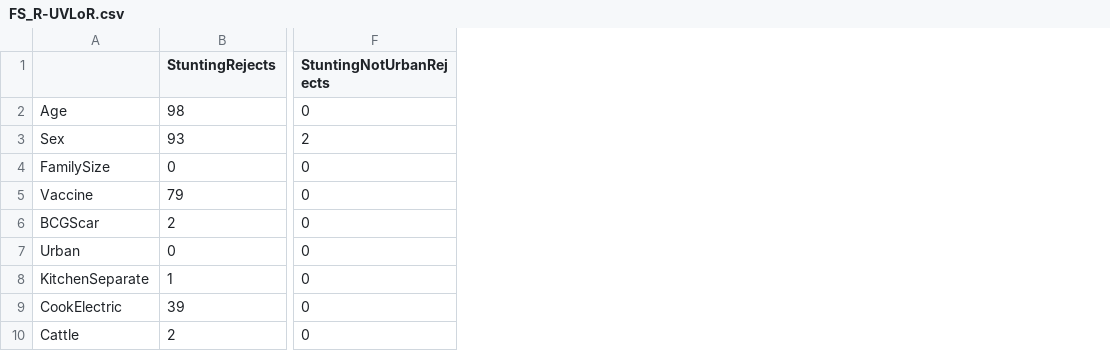
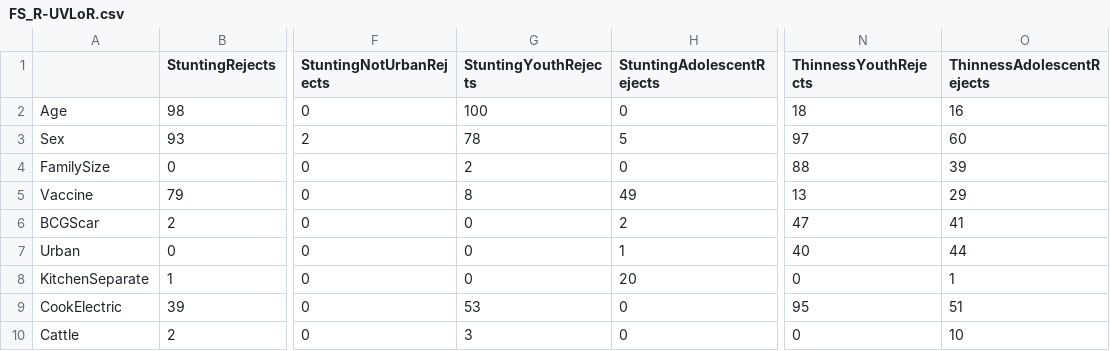
Before and after one commit to CJPIV/SR2022Malnutrition, a CSV file: FS_R-UVLoR.csv, drawn as a sheet; only a part is shown, gaps mark what is left out; the diff names each change by its address in the sheet, - before the commit and + after, or states it on an @@ line.

```diff
--- a/FS_R-UVLoR.csv
+++ b/FS_R-UVLoR.csv
+column G (StuntingYouthRejects), rows 2-10: 100 | 78 | 2 | 8 | 0 | 0 | 0 | 53 | 3
+column H (StuntingAdolescentRejects), rows 2-10: 0 | 5 | 0 | 49 | 2 | 1 | 20 | 0 | 0
+column N (ThinnessYouthRejects), rows 2-10: 18 | 97 | 88 | 13 | 47 | 40 | 0 | 95 | 0
+column O (ThinnessAdolescentRejects), rows 2-10: 16 | 60 | 39 | 29 | 41 | 44 | 1 | 51 | 10
```
Also changed, not shown: FS_R-MVLoR.csv, 17 other files.
